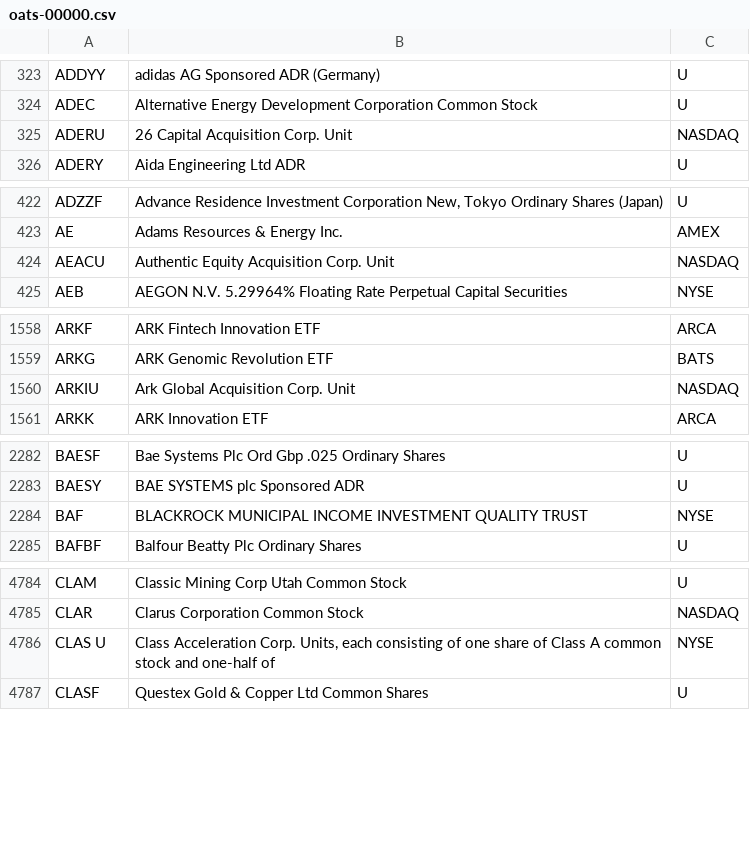
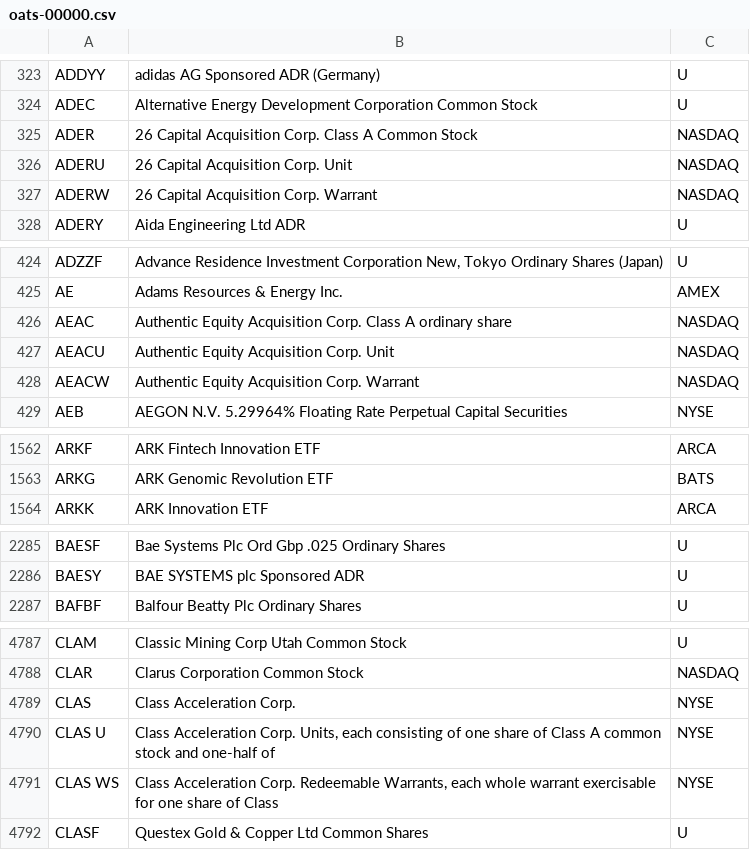
Before and after one commit to haoenhui/oats-reportable, a CSV file: oats-00000.csv, drawn as a sheet; only a part is shown, gaps mark what is left out; the diff covers the shown part only.

```diff
--- a/oats-00000.csv
+++ b/oats-00000.csv
@@ -324,3 +324,5 @@ ADDYY,adidas AG Sponsored ADR (Germany),U
 ADEC,Alternative Energy Development Corporation Common Stock,U
+ADER,26 Capital Acquisition Corp. Class A Common Stock,NASDAQ
 ADERU,26 Capital Acquisition Corp. Unit,NASDAQ
+ADERW,26 Capital Acquisition Corp. Warrant,NASDAQ
 ADERY,Aida Engineering Ltd ADR,U
@@ -423,3 +425,5 @@ ADZZF,"Advance Residence Investment Corporation New, Tokyo Ordinary Shares (Japa
 AE,Adams Resources & Energy Inc.,AMEX
+AEAC,Authentic Equity Acquisition Corp. Class A ordinary share,NASDAQ
 AEACU,Authentic Equity Acquisition Corp. Unit,NASDAQ
+AEACW,Authentic Equity Acquisition Corp. Warrant,NASDAQ
 AEB,AEGON N.V. 5.29964% Floating Rate Perpetual Capital Securities,NYSE
@@ -1559,3 +1563,2 @@ ARKF,ARK Fintech Innovation ETF,ARCA
 ARKG,ARK Genomic Revolution ETF,BATS
-ARKIU,Ark Global Acquisition Corp. Unit,NASDAQ
 ARKK,ARK Innovation ETF,ARCA
@@ -2283,3 +2286,2 @@ BAESF,Bae Systems Plc Ord Gbp .025 Ordinary Shares,U
 BAESY,BAE SYSTEMS plc Sponsored ADR,U
-BAF,BLACKROCK MUNICIPAL INCOME INVESTMENT QUALITY TRUST,NYSE
 BAFBF,Balfour Beatty Plc Ordinary Shares,U
@@ -4785,3 +4788,5 @@ CLAM,Classic Mining Corp Utah Common Stock,U
 CLAR,Clarus Corporation Common Stock,NASDAQ
+CLAS,Class Acceleration Corp.,NYSE
 CLAS U,"Class Acceleration Corp. Units, each consisting of one share of Class A common stock and one-half of",NYSE
+CLAS WS,"Class Acceleration Corp. Redeemable Warrants, each whole warrant exercisable for one share of Class",NYSE
 CLASF,Questex Gold & Copper Ltd Common Shares,U
```
Also changed, not shown: 3 added rows, 2 removed rows and 4 edited cells elsewhere in this file, oats-05000.csv, oats-10000.csv, 2 other files.
